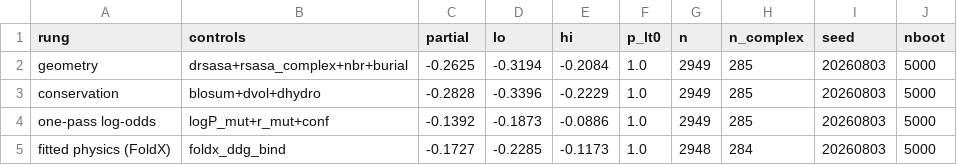
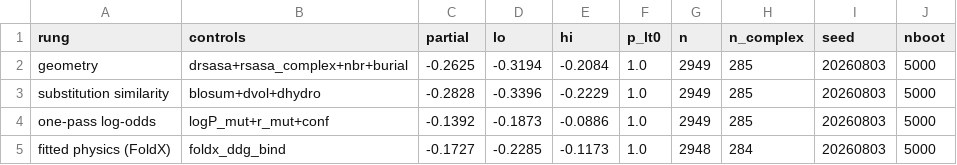
Before and after one commit to chr13b/hotspot-burial-control, a CSV file: results/beyond_x_ladder.csv, drawn as a sheet.

```diff
--- a/results/beyond_x_ladder.csv
+++ b/results/beyond_x_ladder.csv
@@ -2,3 +2,3 @@ rung,controls,partial,lo,hi,p_lt0,n,n_complex,seed,nboot
 geometry,drsasa+rsasa_complex+nbr+burial,-0.2625,-0.3194,-0.2084,1.0,2949,285,20260803,5000
-conservation,blosum+dvol+dhydro,-0.2828,-0.3396,-0.2229,1.0,2949,285,20260803,5000
+substitution similarity,blosum+dvol+dhydro,-0.2828,-0.3396,-0.2229,1.0,2949,285,20260803,5000
 one-pass log-odds,logP_mut+r_mut+conf,-0.1392,-0.1873,-0.0886,1.0,2949,285,20260803,5000
```
Also changed, not shown: 5 other files.
